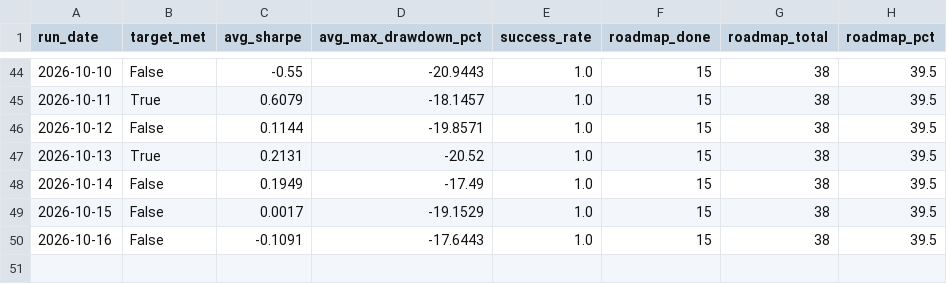
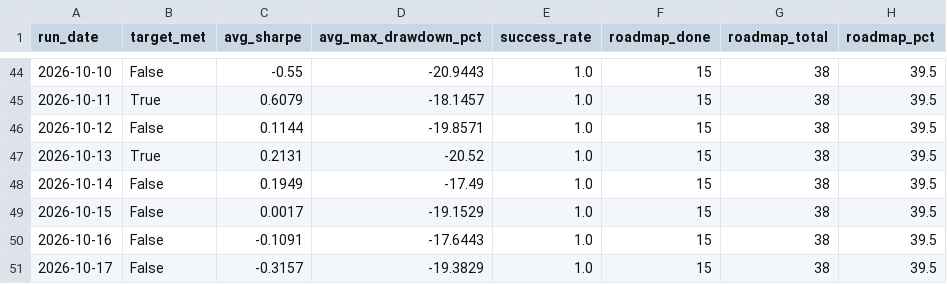
Before and after one commit to ThutoMo35/African-Stock-Exchange, a CSV file: reports/targets_history.csv, drawn as a sheet; only a part is shown, gaps mark what is left out.

```diff
--- a/reports/targets_history.csv
+++ b/reports/targets_history.csv
@@ -50 +50,2 @@ run_date,target_met,avg_sharpe,avg_max_drawdown_pct,success_rate,roadmap_done,ro
 2026-10-16,False,-0.1091,-17.6443,1.0,15,38,39.5
+2026-10-17,False,-0.3157,-19.3829,1.0,15,38,39.5
```
Also changed, not shown: reports/history.csv, 3 other files.
